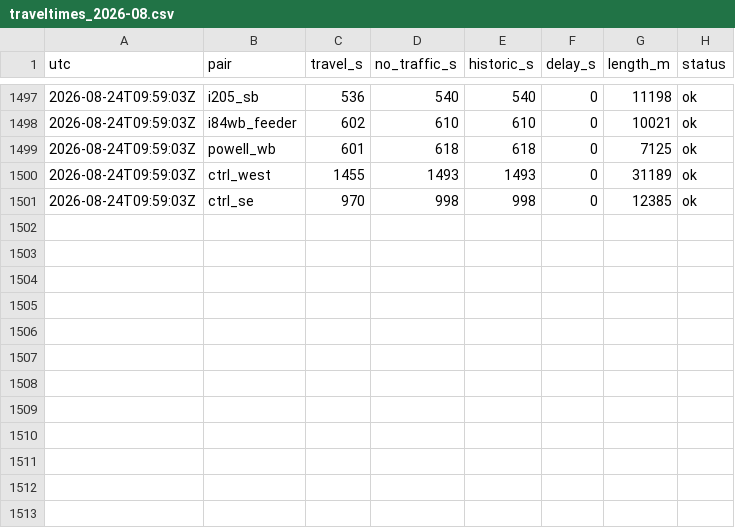
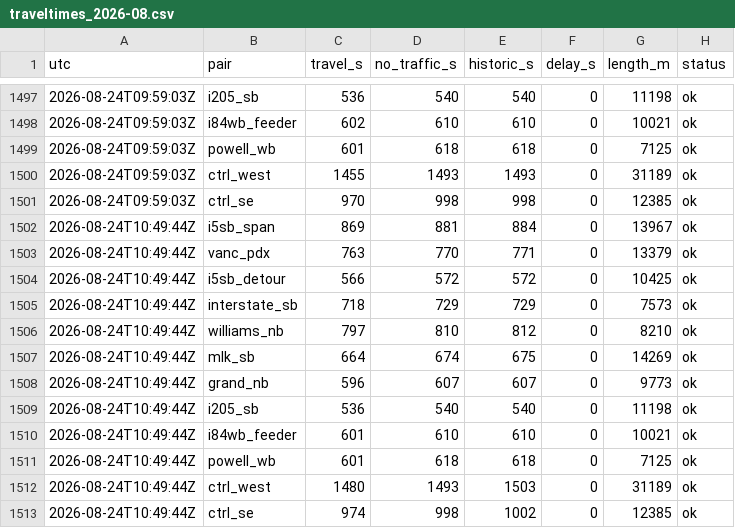
Before and after one commit to darcy0408/portland-traveltime-log, a CSV file: data/traveltimes_2026-08.csv, drawn as a sheet; only a part is shown, gaps mark what is left out; the diff names each change by its address in the sheet, - before the commit and + after, or states it on an @@ line.

```diff
--- a/data/traveltimes_2026-08.csv
+++ b/data/traveltimes_2026-08.csv
+row 1502: 2026-08-24T10:49:44Z | i5sb_span | 869 | 881 | 884 | 0 | 13967 | ok
+row 1503: 2026-08-24T10:49:44Z | vanc_pdx | 763 | 770 | 771 | 0 | 13379 | ok
+row 1504: 2026-08-24T10:49:44Z | i5sb_detour | 566 | 572 | 572 | 0 | 10425 | ok
+row 1505: 2026-08-24T10:49:44Z | interstate_sb | 718 | 729 | 729 | 0 | 7573 | ok
+row 1506: 2026-08-24T10:49:44Z | williams_nb | 797 | 810 | 812 | 0 | 8210 | ok
+row 1507: 2026-08-24T10:49:44Z | mlk_sb | 664 | 674 | 675 | 0 | 14269 | ok
+row 1508: 2026-08-24T10:49:44Z | grand_nb | 596 | 607 | 607 | 0 | 9773 | ok
+row 1509: 2026-08-24T10:49:44Z | i205_sb | 536 | 540 | 540 | 0 | 11198 | ok
+row 1510: 2026-08-24T10:49:44Z | i84wb_feeder | 601 | 610 | 610 | 0 | 10021 | ok
+row 1511: 2026-08-24T10:49:44Z | powell_wb | 601 | 618 | 618 | 0 | 7125 | ok
+row 1512: 2026-08-24T10:49:44Z | ctrl_west | 1480 | 1493 | 1503 | 0 | 31189 | ok
+row 1513: 2026-08-24T10:49:44Z | ctrl_se | 974 | 998 | 1002 | 0 | 12385 | ok
```
